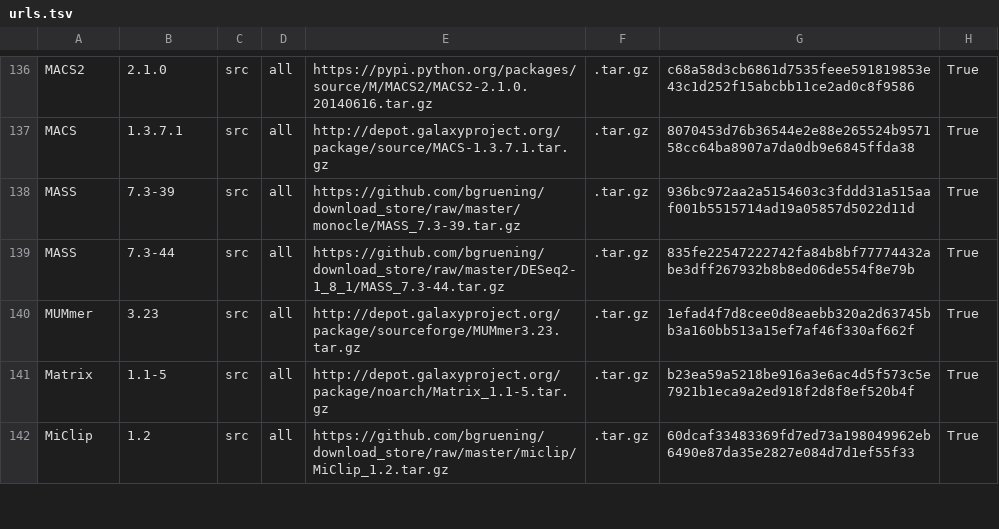
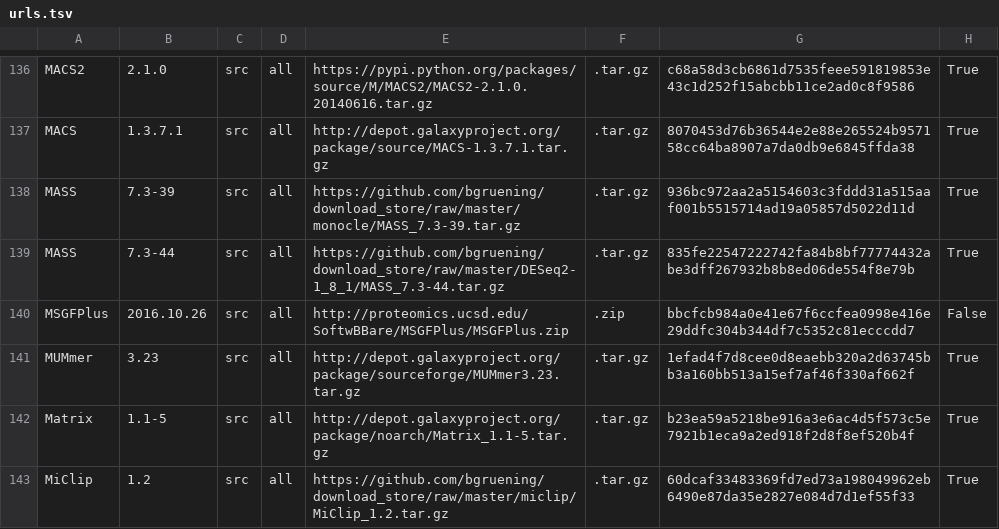
Before and after one commit to galaxyproject/cargo-port, a TSV file: urls.tsv, drawn as a sheet; only a part is shown, gaps mark what is left out.

Commit message:
Added MSGFPlus, MS/MS proteomics search tool

```diff
--- a/urls.tsv
+++ b/urls.tsv
@@ -139,2 +139,3 @@ MASS	7.3-39	src	all	https://github.com/bgruening/download_store/raw/master/monoc
 MASS	7.3-44	src	all	https://github.com/bgruening/download_store/raw/master/DESeq2-1_8_1/MASS_7.3-44.tar.gz	.tar.gz	835fe22547222742fa84b8bf77774432abe3dff267932b8b8ed06de554f8e79b	True
+MSGFPlus	2016.10.26	src	all	http://proteomics.ucsd.edu/SoftwBBare/MSGFPlus/MSGFPlus.zip	.zip	bbcfcb984a0e41e67f6ccfea0998e416e29ddfc304b344df7c5352c81ecccdd7	False
 MUMmer	3.23	src	all	http://depot.galaxyproject.org/package/sourceforge/MUMmer3.23.tar.gz	.tar.gz	1efad4f7d8cee0d8eaebb320a2d63745bb3a160bb513a15ef7af46f330af662f	True
```
